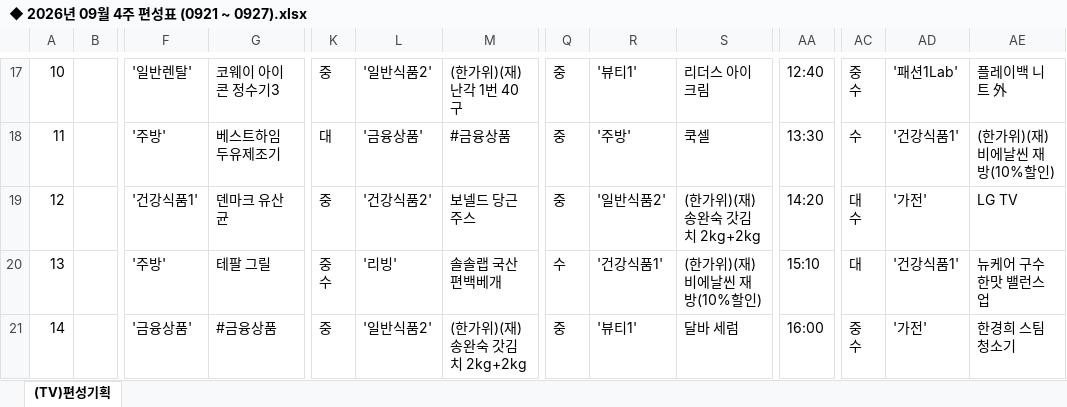
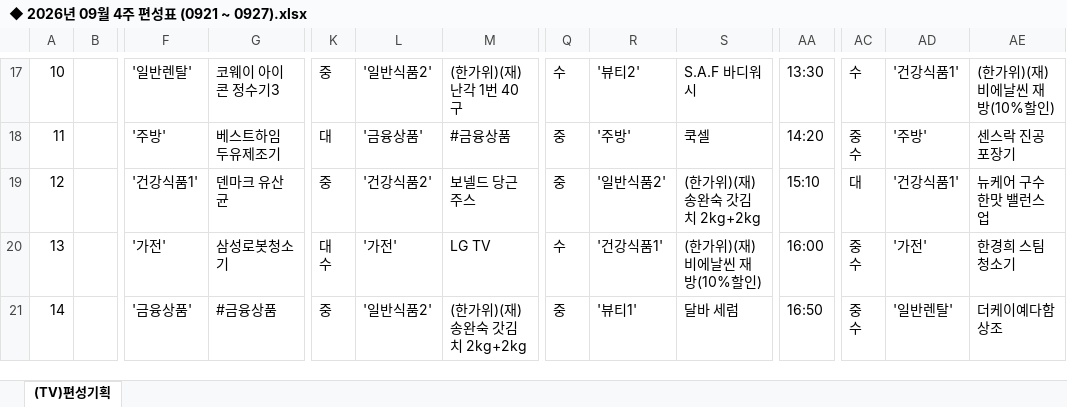
Before and after one commit to hhsliving/schedule, an Excel workbook: weeks/◆ 2026년 09월 4주 편성표 (0921 ~ 0927).xlsx, sheet (TV)편성기획, drawn as a sheet; only a part is shown, gaps mark what is left out; values as stored, in another font and other column widths than the file's, no cell formats; charts and pictures not drawn; ↵ is a line break in a cell; the diff covers the shown part only; the diff names each change by its address in the sheet, - before the commit and + after, or states it on an @@ line.

```diff
--- a/weeks/◆ 2026년 09월 4주 편성표 (0921 ~ 0927).xlsx (sheet (TV)편성기획)
+++ b/weeks/◆ 2026년 09월 4주 편성표 (0921 ~ 0927).xlsx (sheet (TV)편성기획)
-Q17: 중
+Q17: 수
-R17: '뷰티1'
+R17: '뷰티2'
-S17: 리더스 아이크림
+S17: S.A.F 바디워시
-AA17: 12:40
+AA17: 13:30
-AC17: 중 ↵ 수
+AC17: 수
-AD17: '패션1Lab'
+AD17: '건강식품1'
-AE17: 플레이백 니트 外
+AE17: (한가위)(재)비에날씬 재방(10%할인)
-AA18: 13:30
+AA18: 14:20
-AC18: 수
+AC18: 중 ↵ 수
-AD18: '건강식품1'
+AD18: '주방'
-AE18: (한가위)(재)비에날씬 재방(10%할인)
+AE18: 센스락 진공포장기
-AA19: 14:20
+AA19: 15:10
-AC19: 대 ↵ 수
+AC19: 대
-AD19: '가전'
+AD19: '건강식품1'
-AE19: LG TV
+AE19: 뉴케어 구수한맛 밸런스업
-F20: '주방'
+F20: '가전'
-G20: 테팔 그릴
+G20: 삼성로봇청소기
-K20: 중 ↵ 수
+K20: 대 ↵ 수
-L20: '리빙'
+L20: '가전'
-M20: 솔솔랩 국산 편백베개
+M20: LG TV
-AA20: 15:10
+AA20: 16:00
-AC20: 대
+AC20: 중 ↵ 수
-AD20: '건강식품1'
+AD20: '가전'
-AE20: 뉴케어 구수한맛 밸런스업
+AE20: 한경희 스팀청소기
-AA21: 16:00
+AA21: 16:50
-AD21: '가전'
+AD21: '일반렌탈'
-AE21: 한경희 스팀청소기
+AE21: 더케이예다함 상조
```
Also changed, not shown: 142 edited cells elsewhere in this sheet, cell formats, weeks/undefined_20260928.xlsx.
